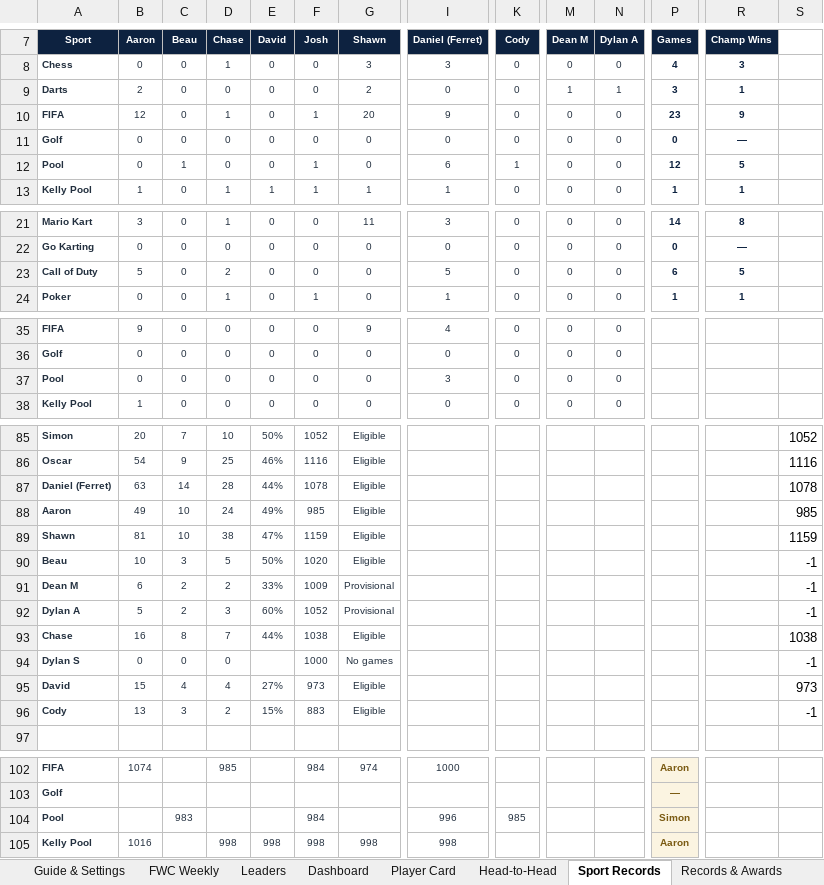
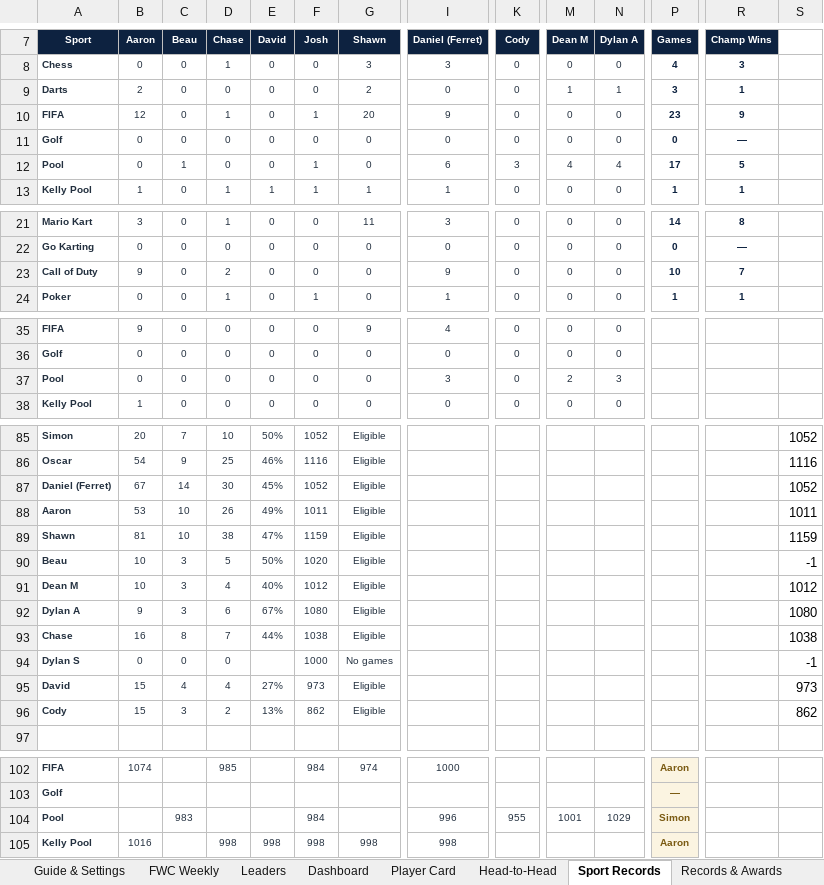
Before and after one commit to PeachyAUS/fwc, an Excel workbook: FWC_Championship_Tracker_8.xlsx, sheet Sport Records, drawn as a sheet; only a part is shown, gaps mark what is left out; values as stored, in another font and other column widths than the file's, no borders; conditional formats not drawn; removed rows and columns are numbered as before the commit, all else as after; rows hold the shown columns only; the diff covers the shown part only; the diff names each change by its address in the sheet, - before the commit and + after, or states it on an @@ line.

Commit message:
Live data update - 180 games (19 Jul)

```diff
--- a/FWC_Championship_Tracker_8.xlsx (sheet Sport Records)
+++ b/FWC_Championship_Tracker_8.xlsx (sheet Sport Records)
-K12 (Cody): 1
+K12 (Cody): 3
-M12 (Dean M): 0
+M12 (Dean M): 4
-N12 (Dylan A): 0
+N12 (Dylan A): 4
-P12 (Games): 12
+P12 (Games): 17
-B23 (Aaron): 5
+B23 (Aaron): 9
-I23 (Daniel (Ferret)): 5
+I23 (Daniel (Ferret)): 9
-P23 (Games): 6
+P23 (Games): 10
-R23 (Champ Wins): 5
+R23 (Champ Wins): 7
-M37 (Dean M): 0
+M37 (Dean M): 2
-N37 (Dylan A): 0
+N37 (Dylan A): 3
-B87 (Aaron): 63
+B87 (Aaron): 67
-D87 (Chase): 28
+D87 (Chase): 30
-E87 (David): 44%
+E87 (David): 45%
-F87 (Josh): 1078
+F87 (Josh): 1052
-S87: 1078
+S87: 1052
-B88 (Aaron): 49
+B88 (Aaron): 53
-D88 (Chase): 24
+D88 (Chase): 26
-F88 (Josh): 985
+F88 (Josh): 1011
-S88: 985
+S88: 1011
-row 91: Dean M | 6 | 2 | 2 | 33% | 1009 | Provisional |  |  |  |  |  |  | -1
-row 92: Dylan A | 5 | 2 | 3 | 60% | 1052 | Provisional |  |  |  |  |  |  | -1
+row 91: Dean M | 10 | 3 | 4 | 40% | 1012 | Eligible |  |  |  |  |  |  | 1012
+row 92: Dylan A | 9 | 3 | 6 | 67% | 1080 | Eligible |  |  |  |  |  |  | 1080
-B96 (Aaron): 13
+B96 (Aaron): 15
-E96 (David): 15%
+E96 (David): 13%
-F96 (Josh): 883
+F96 (Josh): 862
-S96: -1
+S96: 862
-K104 (Cody): 985
+K104 (Cody): 955
-M104 (Dean M): (empty)
+M104 (Dean M): 1001
-N104 (Dylan A): (empty)
+N104 (Dylan A): 1029
```
Also changed, not shown: 9 edited cells elsewhere in this sheet, sheet Match Log, sheet Dashboard, sheet Trends & Stats, sheet Records & Awards, sheet Head-to-Head, sheet Leaders, 1 more sheet, formulas that keep their value, hidden cells, 1 other file.
